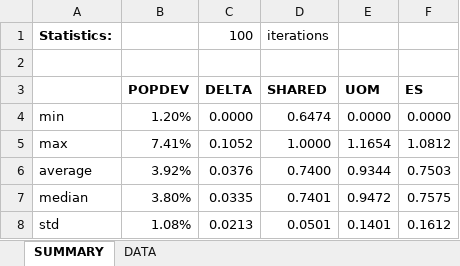
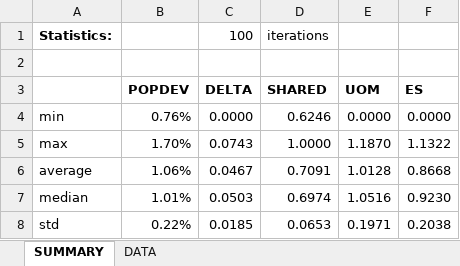
Before and after one commit to alecramsay/baseline, an Excel workbook: maps/TX/TX20C_candidates.xlsx, sheet SUMMARY, drawn as a sheet; values as stored, in another font and other column widths than the file's, no borders; the diff names each change by its address in the sheet, - before the commit and + after, or states it on an @@ line.

```diff
--- a/maps/TX/TX20C_candidates.xlsx (sheet SUMMARY)
+++ b/maps/TX/TX20C_candidates.xlsx (sheet SUMMARY)
-B4 (POPDEV): 1.20%
+B4 (POPDEV): 0.76%
-D4 (SHARED): 0.6474
+D4 (SHARED): 0.6246
-B5 (POPDEV): 7.41%
+B5 (POPDEV): 1.70%
-C5 (DELTA): 0.1052
+C5 (DELTA): 0.0743
-E5 (UOM): 1.1654
+E5 (UOM): 1.1870
-F5 (ES): 1.0812
+F5 (ES): 1.1322
-B6 (POPDEV): 3.92%
+B6 (POPDEV): 1.06%
-C6 (DELTA): 0.0376
+C6 (DELTA): 0.0467
-D6 (SHARED): 0.7400
+D6 (SHARED): 0.7091
-E6 (UOM): 0.9344
+E6 (UOM): 1.0128
-F6 (ES): 0.7503
+F6 (ES): 0.8668
-B7 (POPDEV): 3.80%
+B7 (POPDEV): 1.01%
-C7 (DELTA): 0.0335
+C7 (DELTA): 0.0503
-D7 (SHARED): 0.7401
+D7 (SHARED): 0.6974
-E7 (UOM): 0.9472
+E7 (UOM): 1.0516
-F7 (ES): 0.7575
+F7 (ES): 0.9230
-B8 (POPDEV): 1.08%
+B8 (POPDEV): 0.22%
-C8 (DELTA): 0.0213
+C8 (DELTA): 0.0185
-D8 (SHARED): 0.0501
+D8 (SHARED): 0.0653
-E8 (UOM): 0.1401
+E8 (UOM): 0.1971
-F8 (ES): 0.1612
+F8 (ES): 0.2038
```
Also changed, not shown: sheet DATA, formulas that keep their value, maps/Abstract by State.xlsx, 4 other files.
